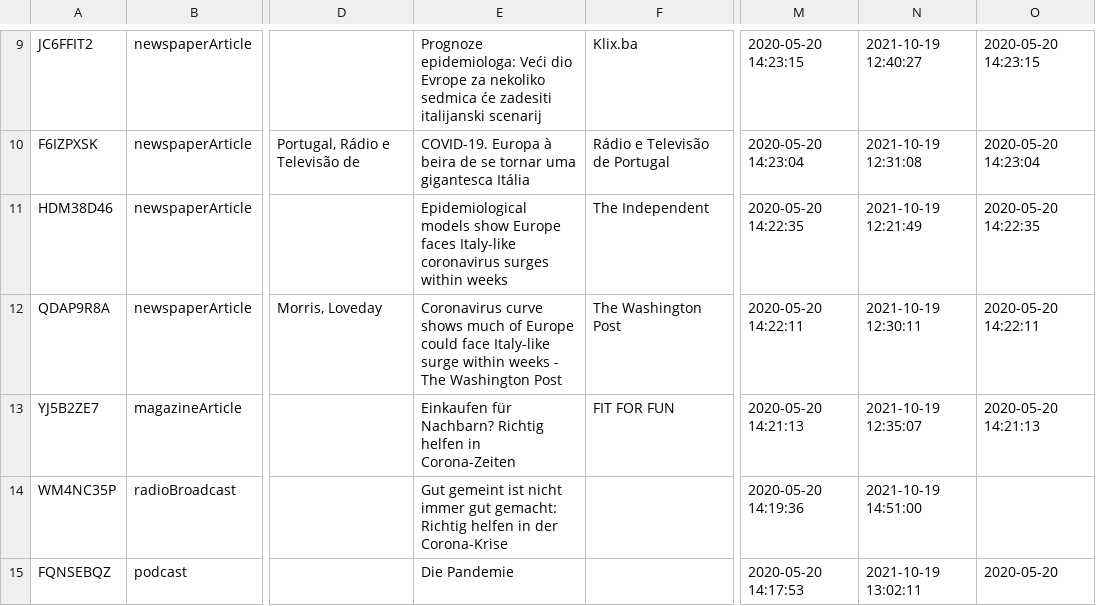
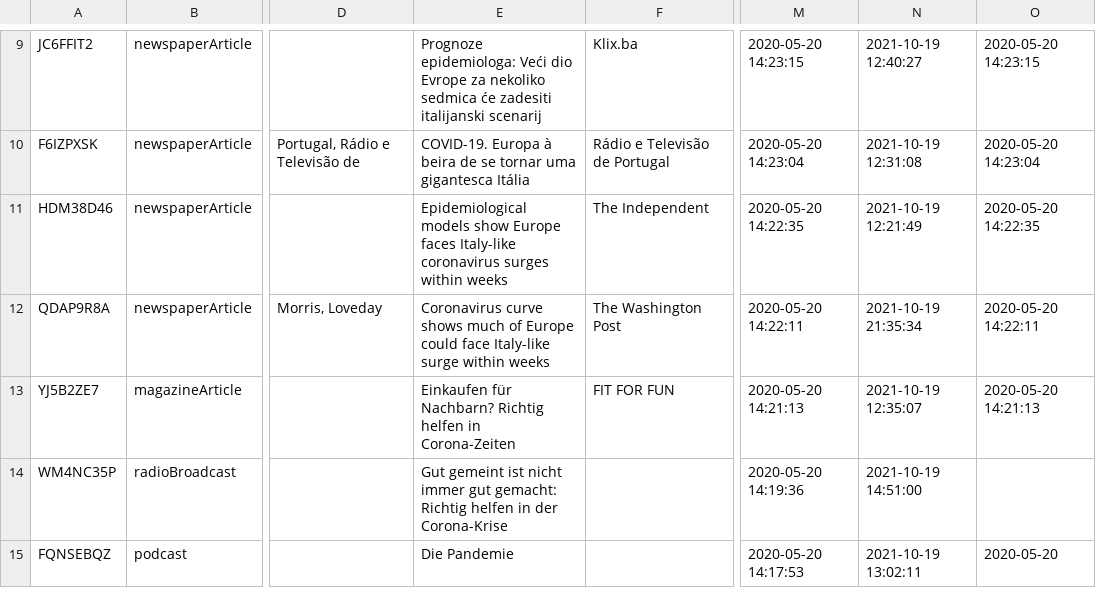
Before and after one commit to benmaier/benmaier.github.io, a CSV file: CV/data/press_coverage.csv, drawn as a sheet; only a part is shown, gaps mark what is left out; the diff names each change by its address in the sheet, - before the commit and + after, or states it on an @@ line.

```diff
--- a/CV/data/press_coverage.csv
+++ b/CV/data/press_coverage.csv
-E12: …within weeks - The Washington Post
+E12: …within weeks
-N12: 2021-10-19 12:30:11
+N12: 2021-10-19 21:35:34
```
Also changed, not shown: 7 other files.
